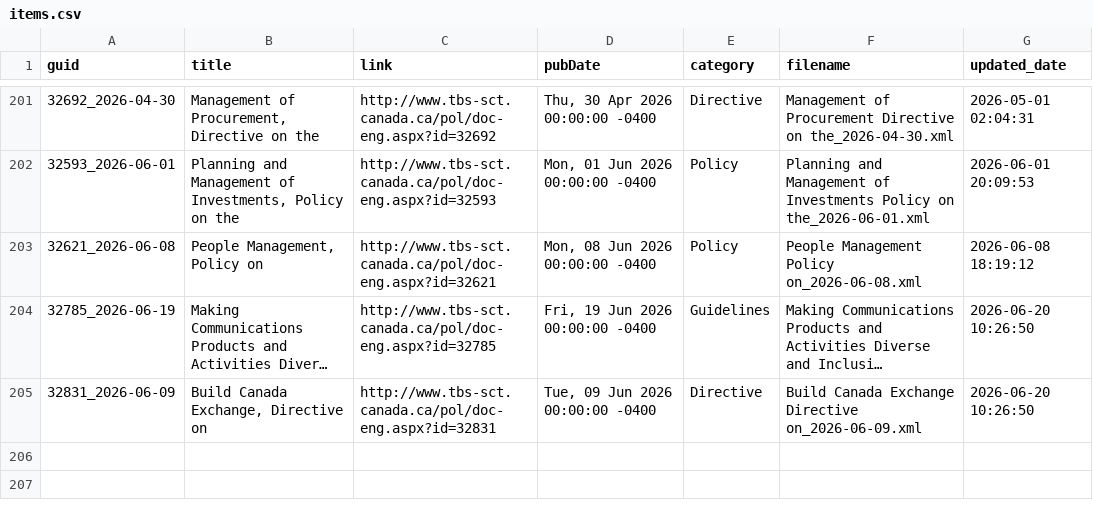
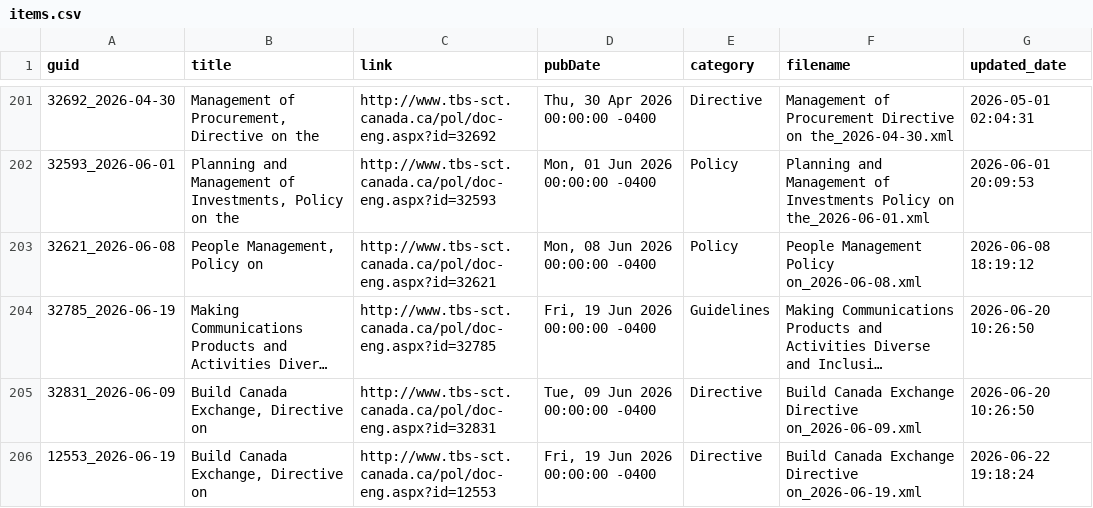
Before and after one commit to PatLittle/TBS-Policy-Hawk, a CSV file: data/items.csv, drawn as a sheet; only a part is shown, gaps mark what is left out; long unchanged cells end in …; the diff names each change by its address in the sheet, - before the commit and + after, or states it on an @@ line.

```diff
--- a/data/items.csv
+++ b/data/items.csv
+row 206: 12553_2026-06-19 | Build Canada Exchange, Directive on | http://www.tbs-sct.canada.ca/pol/doc-eng.aspx?id=12553 | Fri, 19 Jun 2026 00:00:00 -0400 | Directive | Build Canada Exchange Directive on_2026-06-19.xml | 2026-06-22 19:18:24
```
Also changed, not shown: 2 other files.
